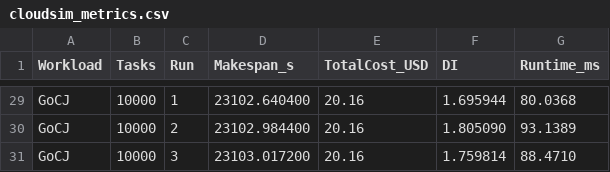
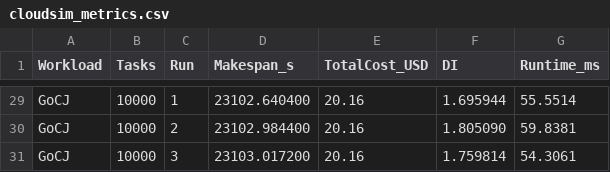
Before and after one commit to Rkaaaa404/soka-heuristik-kelompok-5, a CSV file: docs/cloudsim_metrics.csv, drawn as a sheet; only a part is shown, gaps mark what is left out; the diff covers the shown part only; the diff names each change by its address in the sheet, - before the commit and + after, or states it on an @@ line.

```diff
--- a/docs/cloudsim_metrics.csv
+++ b/docs/cloudsim_metrics.csv
-G29 (Runtime_ms): 80.0368
+G29 (Runtime_ms): 55.5514
-G30 (Runtime_ms): 93.1389
+G30 (Runtime_ms): 59.8381
-G31 (Runtime_ms): 88.4710
+G31 (Runtime_ms): 54.3061
```
Also changed, not shown: 27 edited cells elsewhere in this file, docs/cloudsim_metrics_summary.csv, 2 other files.
